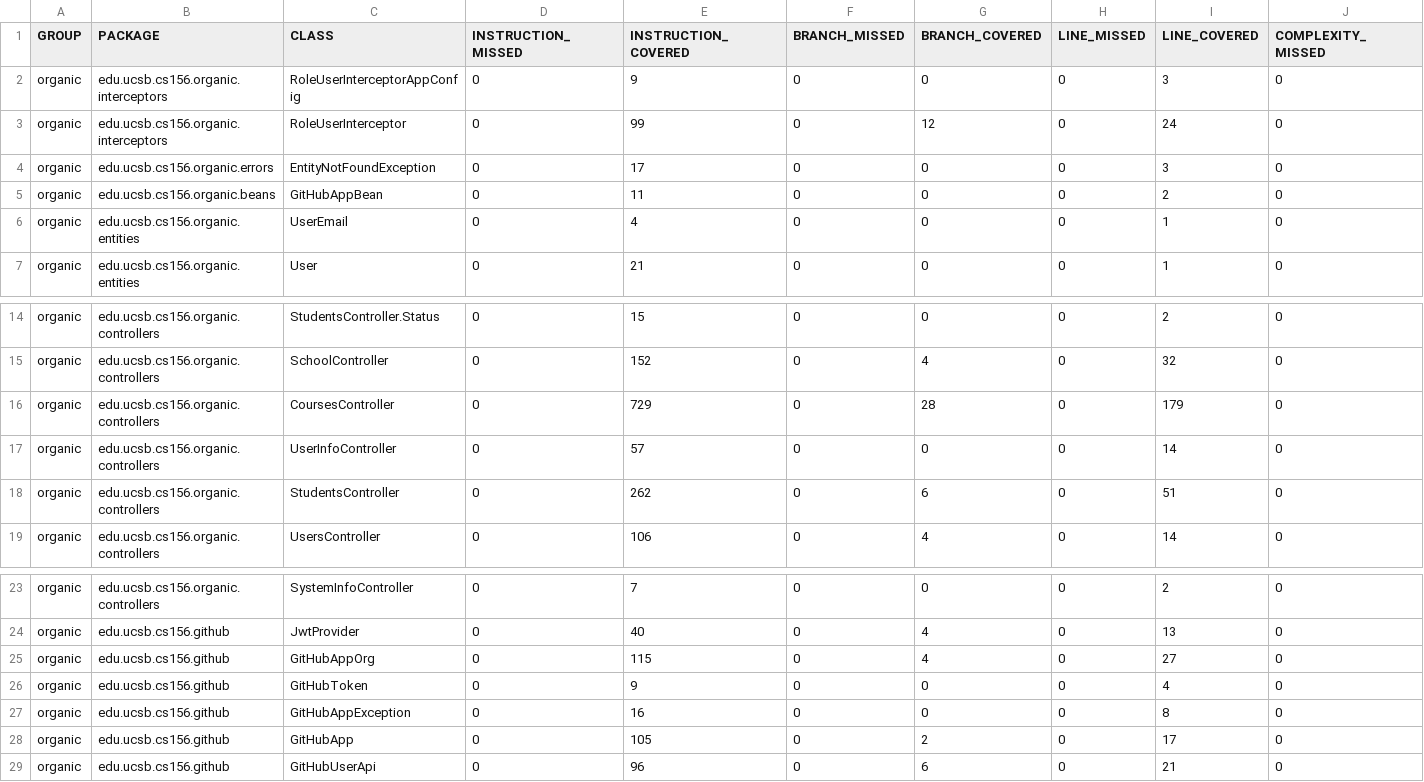
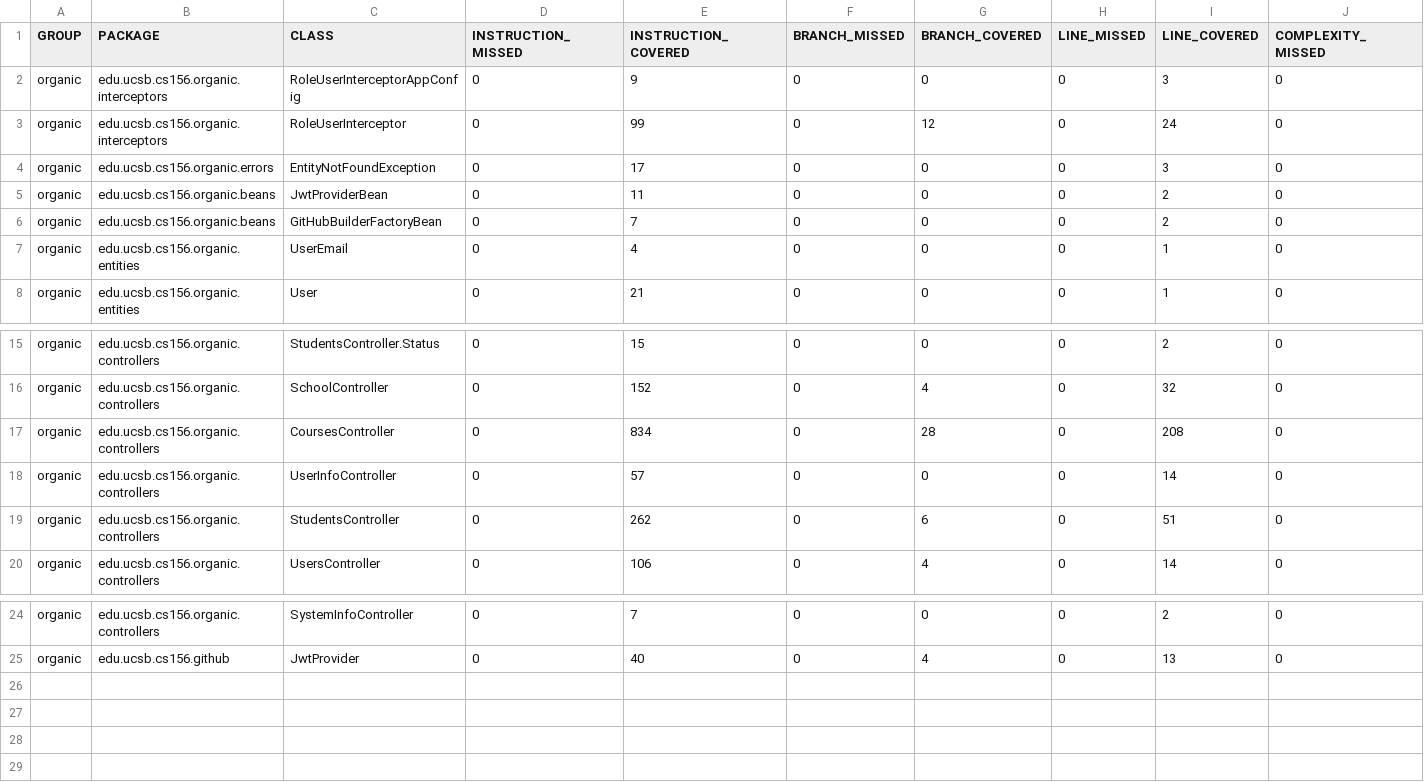
Before and after one commit to ucsb-cs156-s24/proj-organic-s24-5pm-3, a CSV file: prs/46/jacoco/jacoco.csv, drawn as a sheet; only a part is shown, gaps mark what is left out; removed rows and columns are numbered as before the commit, all else as after; rows hold the shown columns only; the diff names each change by its address in the sheet, - before the commit and + after, or states it on an @@ line.

Commit message:
Deploying to gh-pages from @ ucsb-cs156-s24/proj-organic-s24-5pm-3@e8d538c934f9f05eeddfca7a4837ef01406d134b 🚀

```diff
--- a/prs/46/jacoco/jacoco.csv
+++ b/prs/46/jacoco/jacoco.csv
-C5 (CLASS): GitHubAppBean
+C5 (CLASS): JwtProviderBean
+row 6: organic | edu.ucsb.cs156.organic.beans | GitHubBuilderFactoryBean | 0 | 7 | 0 | 0 | 0 | 2 | 0
-E17 (INSTRUCTION_COVERED): 729
+E17 (INSTRUCTION_COVERED): 834
-I17 (LINE_COVERED): 179
+I17 (LINE_COVERED): 208
-row 25: organic | edu.ucsb.cs156.github | GitHubAppOrg | 0 | 115 | 0 | 4 | 0 | 27 | 0
-row 26: organic | edu.ucsb.cs156.github | GitHubToken | 0 | 9 | 0 | 0 | 0 | 4 | 0
-row 27: organic | edu.ucsb.cs156.github | GitHubAppException | 0 | 16 | 0 | 0 | 0 | 8 | 0
-row 28: organic | edu.ucsb.cs156.github | GitHubApp | 0 | 105 | 0 | 2 | 0 | 17 | 0
-row 29: organic | edu.ucsb.cs156.github | GitHubUserApi | 0 | 96 | 0 | 6 | 0 | 21 | 0
```
Also changed, not shown: 27 other files.
